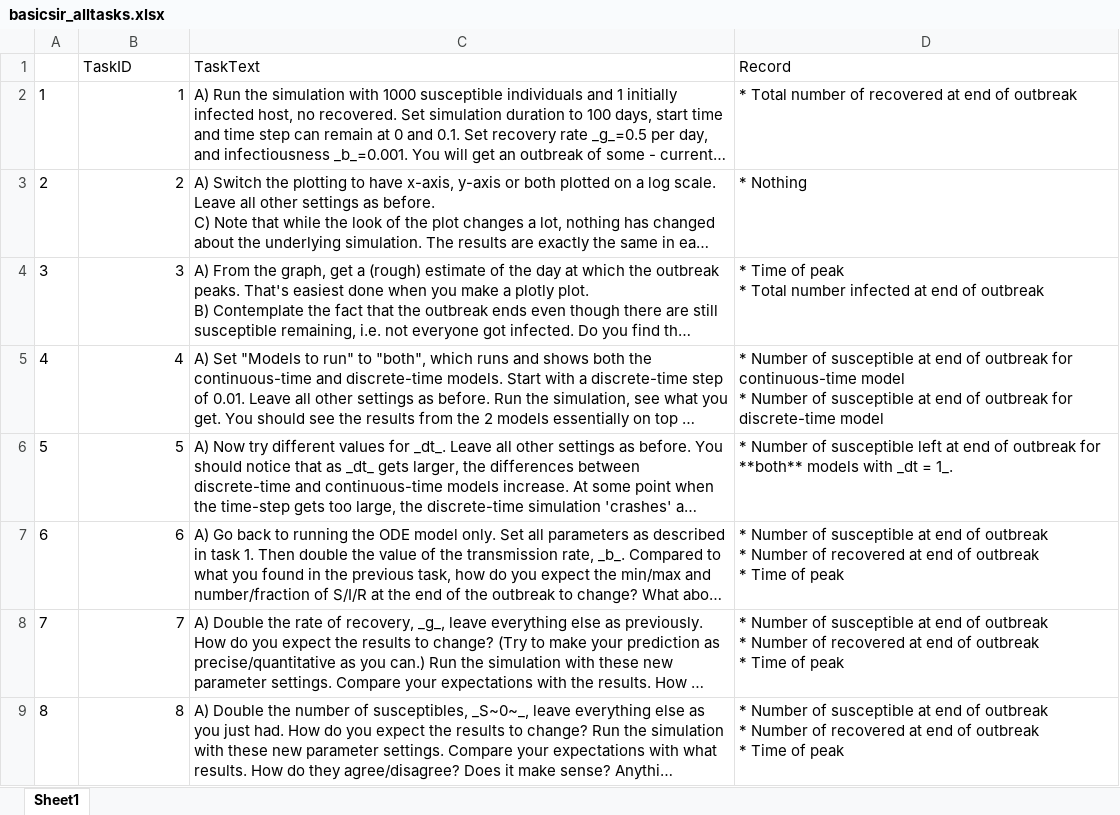
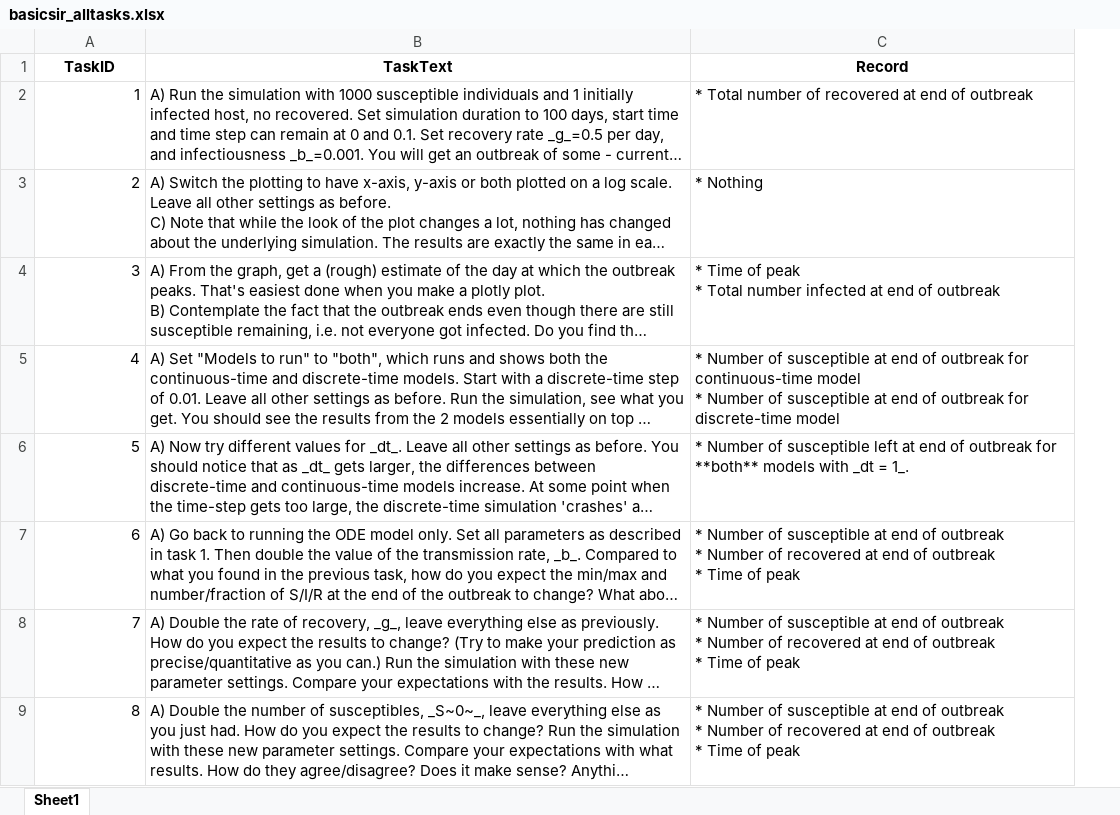
Before and after one commit to ahgroup/DSAIDE, an Excel workbook: inst/appinformation/basicsir_alltasks.xlsx, sheet Sheet1, drawn as a sheet; only a part is shown; long unchanged cells end in …; values as stored, in another font and other column widths than the file's, no borders; removed rows and columns are numbered as before the commit, all else as after; the diff names each change by its address in the sheet, - before the commit and + after, or states it on an @@ line.

Commit message:
New xlsx writer
Hope this prevents the extra column from being added when pulling from GitHub

```diff
--- a/inst/appinformation/basicsir_alltasks.xlsx (sheet Sheet1)
+++ b/inst/appinformation/basicsir_alltasks.xlsx (sheet Sheet1)
-column A, rows 2-9: 1 | 2 | 3 | 4 | 5 | 6 | 7 | 8
@@ A1:C1 bold: off → on, alignment: left → center @@
```
Also changed, not shown: 1 other file.
